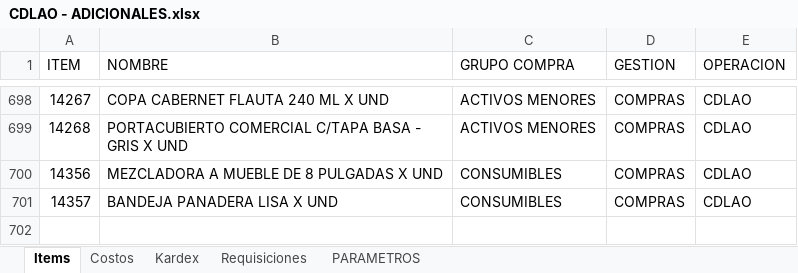
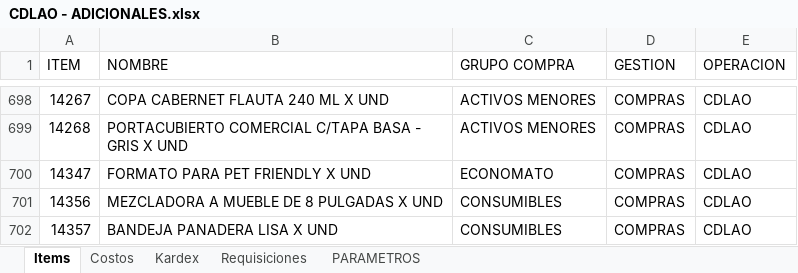
Before and after one commit to AlvaroCornejo/EBC_PEDIDOS_ADICIONALES, an Excel workbook: data/CDLAO - ADICIONALES.xlsx, sheet Items, drawn as a sheet; only a part is shown, gaps mark what is left out; values as stored, in another font and other column widths than the file's, no borders; table styles not drawn; the diff names each change by its address in the sheet, - before the commit and + after, or states it on an @@ line.

```diff
--- a/data/CDLAO - ADICIONALES.xlsx (sheet Items)
+++ b/data/CDLAO - ADICIONALES.xlsx (sheet Items)
+row 700: 14347 | FORMATO PARA PET FRIENDLY X UND | ECONOMATO | COMPRAS | CDLAO
```
Also changed, not shown: sheet Kardex, sheet PARAMETROS, data/AASI - ADICIONALES.xlsx, data/CDL28 - ADICIONALES.xlsx, 8 other files.
